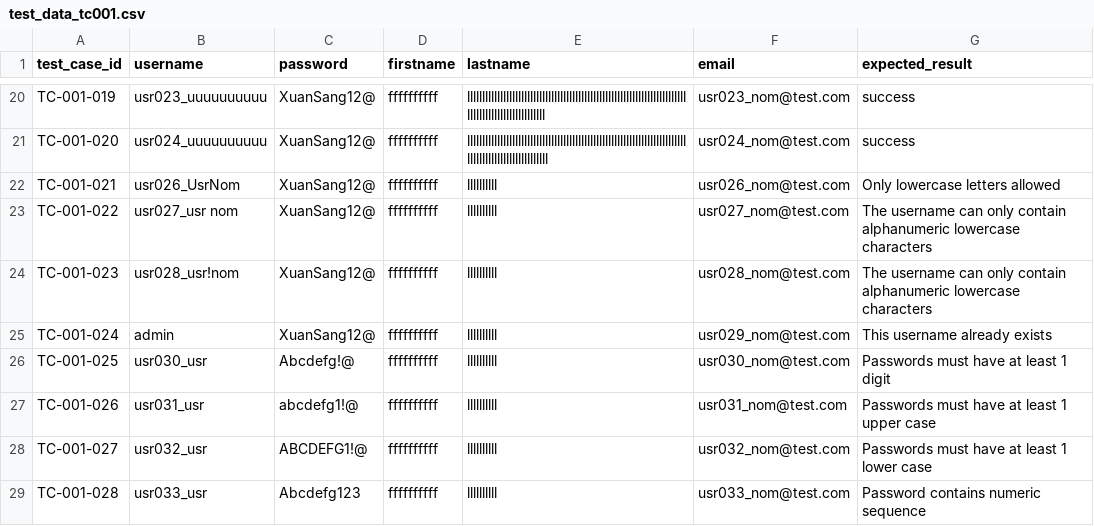
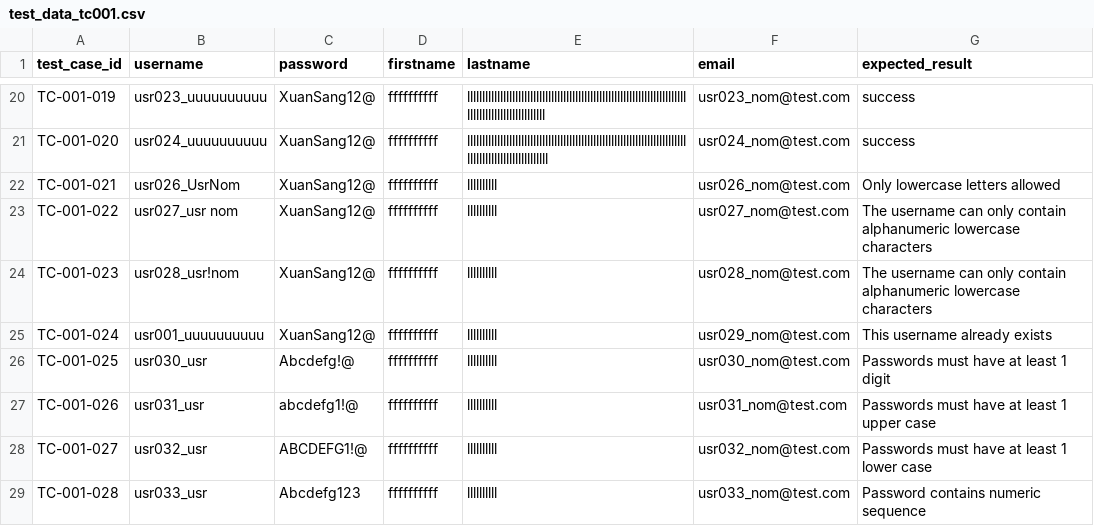
Before and after one commit to TruongMarco1305/swe-testing, a CSV file: swe-testing-main/level1/test_data_tc001.csv, drawn as a sheet; only a part is shown, gaps mark what is left out.

```diff
--- a/swe-testing-main/level1/test_data_tc001.csv
+++ b/swe-testing-main/level1/test_data_tc001.csv
@@ -24,3 +24,3 @@ TC-001-022,"usr027_usr nom",XuanSang12@,ffffffffff,llllllllll,usr027_nom@test.co
 TC-001-023,usr028_usr!nom,XuanSang12@,ffffffffff,llllllllll,usr028_nom@test.com,The username can only contain alphanumeric lowercase characters
-TC-001-024,admin,XuanSang12@,ffffffffff,llllllllll,usr029_nom@test.com,This username already exists
+TC-001-024,usr001_uuuuuuuuuu,XuanSang12@,ffffffffff,llllllllll,usr029_nom@test.com,This username already exists
 TC-001-025,usr030_usr,Abcdefg!@,ffffffffff,llllllllll,usr030_nom@test.com,Passwords must have at least 1 digit
```
Also changed, not shown: swe-testing-main/level2/test_data_tc001_level2.csv, 5 other files.
